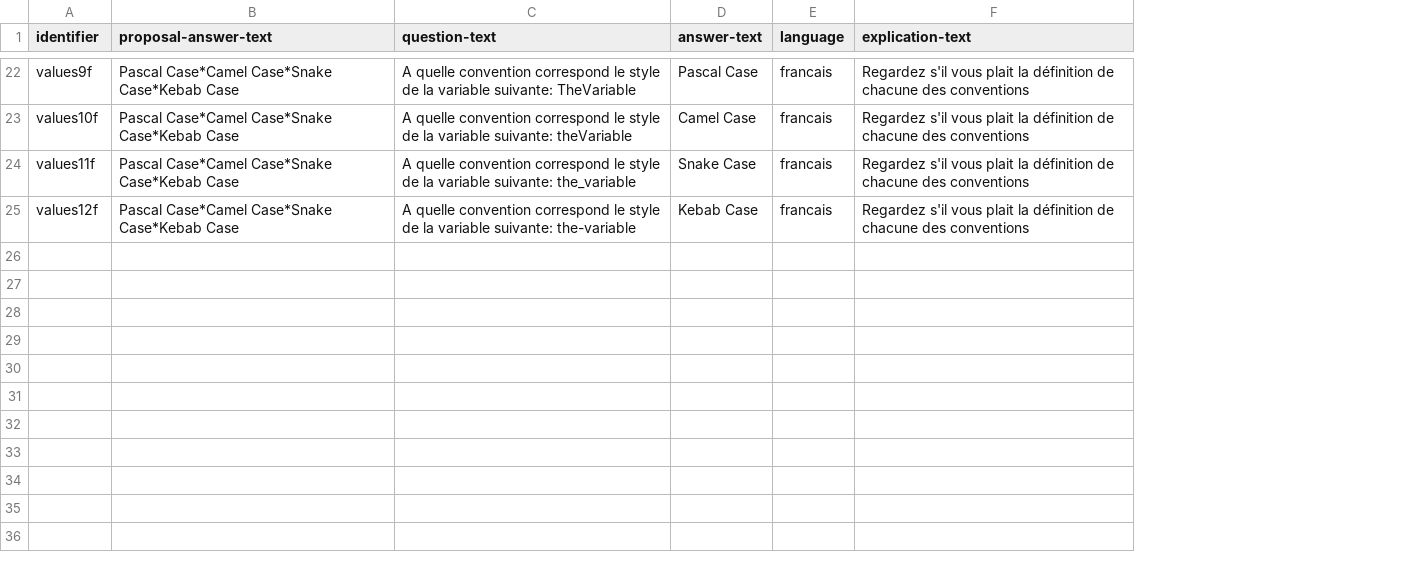
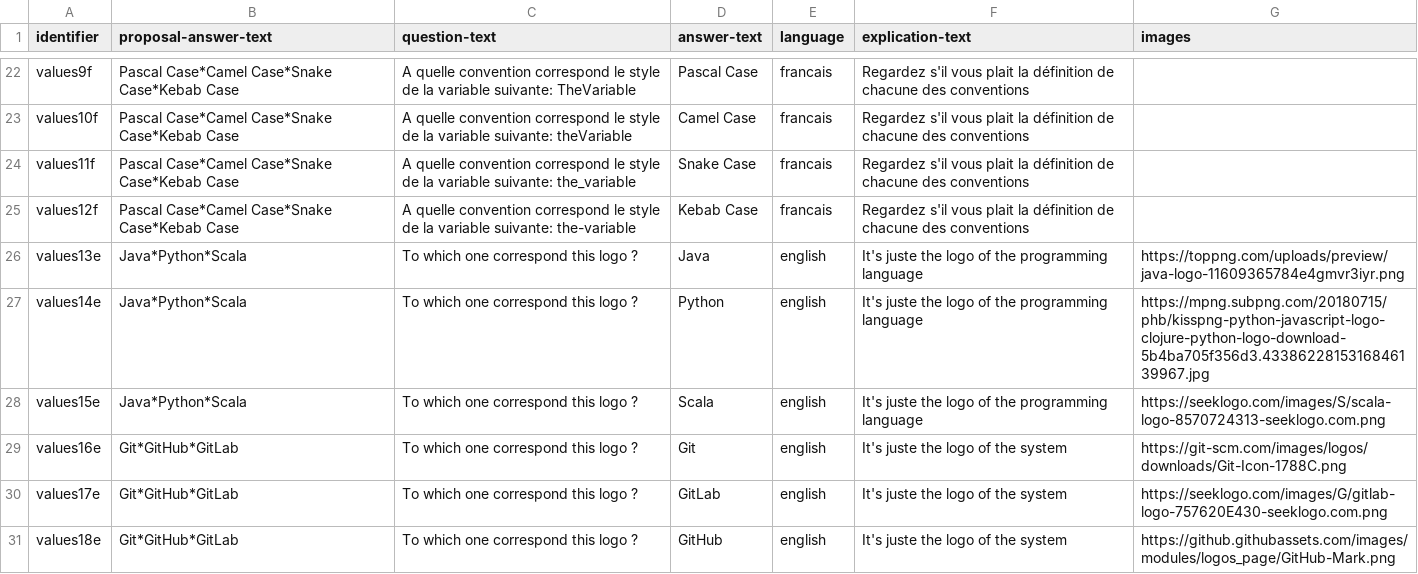
Before and after one commit to LorisDietrich/ExamConversationalAgent, a CSV file: knowledge_base/IALP/values.csv, drawn as a sheet; only a part is shown, gaps mark what is left out; the diff covers the shown part only; the diff names each change by its address in the sheet, - before the commit and + after, or states it on an @@ line.

Commit message:
questions with images + fixing bug

```diff
--- a/knowledge_base/IALP/values.csv
+++ b/knowledge_base/IALP/values.csv
+column G (images), empty
+row 26: values13e | Java*Python*Scala | To which one correspond this logo ? | Java | english | It's juste the logo of the programming language | https://toppng.com/uploads/preview/java-logo-11609365784e4gmvr3iyr.png
+row 27: values14e | Java*Python*Scala | To which one correspond this logo ? | Python | english | It's juste the logo of the programming language | https://mpng.subpng.com/20180715/phb/kisspng-python-javascript-logo-clojure-python-logo-download-5b4ba705f356d3.4338622815316846139967.jpg
+row 28: values15e | Java*Python*Scala | To which one correspond this logo ? | Scala | english | It's juste the logo of the programming language | https://seeklogo.com/images/S/scala-logo-8570724313-seeklogo.com.png
+row 29: values16e | Git*GitHub*GitLab | To which one correspond this logo ? | Git | english | It's juste the logo of the system | https://git-scm.com/images/logos/downloads/Git-Icon-1788C.png
+row 30: values17e | Git*GitHub*GitLab | To which one correspond this logo ? | GitLab | english | It's juste the logo of the system | https://seeklogo.com/images/G/gitlab-logo-757620E430-seeklogo.com.png
+row 31: values18e | Git*GitHub*GitLab | To which one correspond this logo ? | GitHub | english | It's juste the logo of the system | https://github.githubassets.com/images/modules/logos_page/GitHub-Mark.png
```
Also changed, not shown: 6 added rows elsewhere in this file, knowledge_base/IALP/category.csv, knowledge_base/IALP/question.csv, 12 other files.
